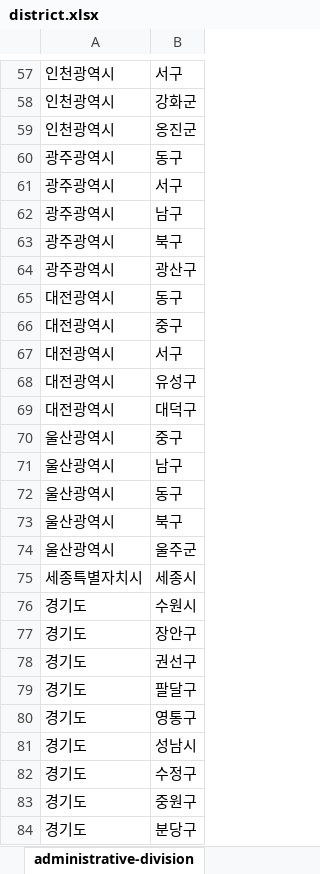
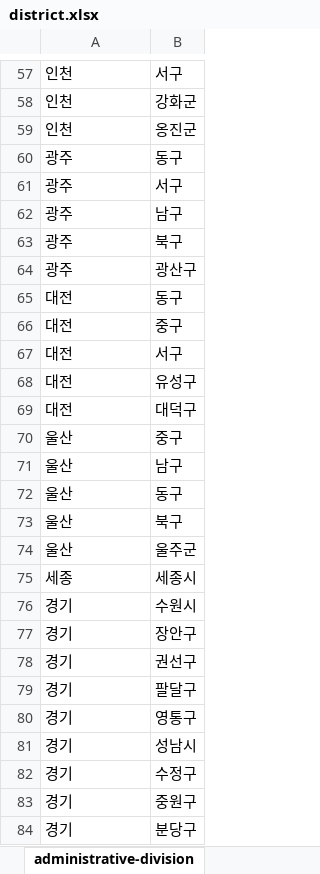
Before and after one commit to malmo-malmo/momo-server, an Excel workbook: server/module-core/src/main/resources/db/district.xlsx, sheet administrative-division, drawn as a sheet; only a part is shown, gaps mark what is left out; values as stored, in another font and other column widths than the file's, no borders; the diff covers the shown part only; the diff names each change by its address in the sheet, - before the commit and + after, or states it on an @@ line.

```diff
--- a/server/module-core/src/main/resources/db/district.xlsx (sheet administrative-division)
+++ b/server/module-core/src/main/resources/db/district.xlsx (sheet administrative-division)
-A57:A59: 인천광역시
+A57:A59: 인천
-A60:A64: 광주광역시
+A60:A64: 광주
-A65:A69: 대전광역시
+A65:A69: 대전
-A70:A74: 울산광역시
+A70:A74: 울산
-A75: 세종특별자치시
+A75: 세종
-A76:A84: 경기도
+A76:A84: 경기
```
Also changed, not shown: 233 edited cells elsewhere in this sheet, 1 other file.
